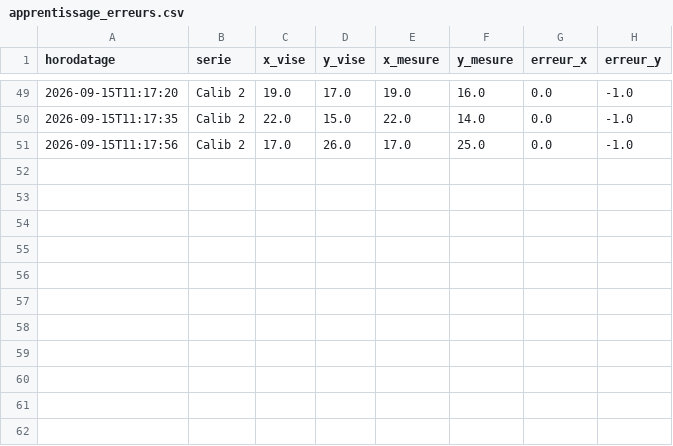
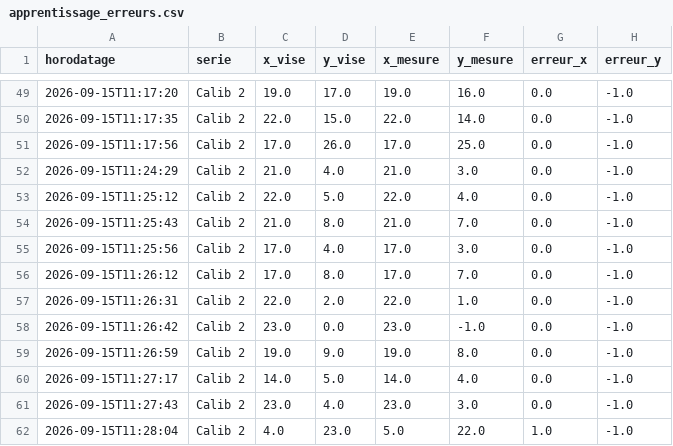
Before and after one commit to jamel926/hornetdeathstar, a CSV file: Bras/ModuleDeDeplacement/resultats/apprentissage_erreurs.csv, drawn as a sheet; only a part is shown, gaps mark what is left out; the diff names each change by its address in the sheet, - before the commit and + after, or states it on an @@ line.

Commit message:
app calib MC 2

```diff
--- a/Bras/ModuleDeDeplacement/resultats/apprentissage_erreurs.csv
+++ b/Bras/ModuleDeDeplacement/resultats/apprentissage_erreurs.csv
+row 52: 2026-09-15T11:24:29 | Calib 2 | 21.0 | 4.0 | 21.0 | 3.0 | 0.0 | -1.0
+row 53: 2026-09-15T11:25:12 | Calib 2 | 22.0 | 5.0 | 22.0 | 4.0 | 0.0 | -1.0
+row 54: 2026-09-15T11:25:43 | Calib 2 | 21.0 | 8.0 | 21.0 | 7.0 | 0.0 | -1.0
+row 55: 2026-09-15T11:25:56 | Calib 2 | 17.0 | 4.0 | 17.0 | 3.0 | 0.0 | -1.0
+row 56: 2026-09-15T11:26:12 | Calib 2 | 17.0 | 8.0 | 17.0 | 7.0 | 0.0 | -1.0
+row 57: 2026-09-15T11:26:31 | Calib 2 | 22.0 | 2.0 | 22.0 | 1.0 | 0.0 | -1.0
+row 58: 2026-09-15T11:26:42 | Calib 2 | 23.0 | 0.0 | 23.0 | -1.0 | 0.0 | -1.0
+row 59: 2026-09-15T11:26:59 | Calib 2 | 19.0 | 9.0 | 19.0 | 8.0 | 0.0 | -1.0
+row 60: 2026-09-15T11:27:17 | Calib 2 | 14.0 | 5.0 | 14.0 | 4.0 | 0.0 | -1.0
+row 61: 2026-09-15T11:27:43 | Calib 2 | 23.0 | 4.0 | 23.0 | 3.0 | 0.0 | -1.0
+row 62: 2026-09-15T11:28:04 | Calib 2 | 4.0 | 23.0 | 5.0 | 22.0 | 1.0 | -1.0
```
Also changed, not shown: Bras/ModuleDeDeplacement/resultats/validation_pointage_Calib_2.csv.
